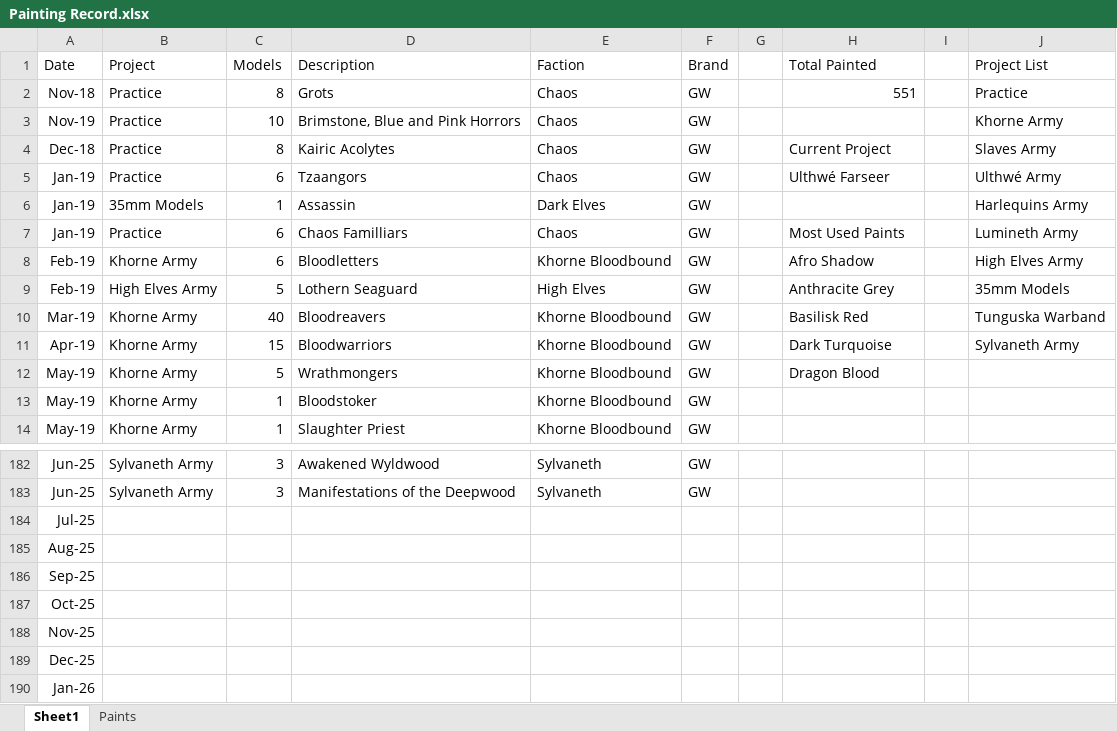
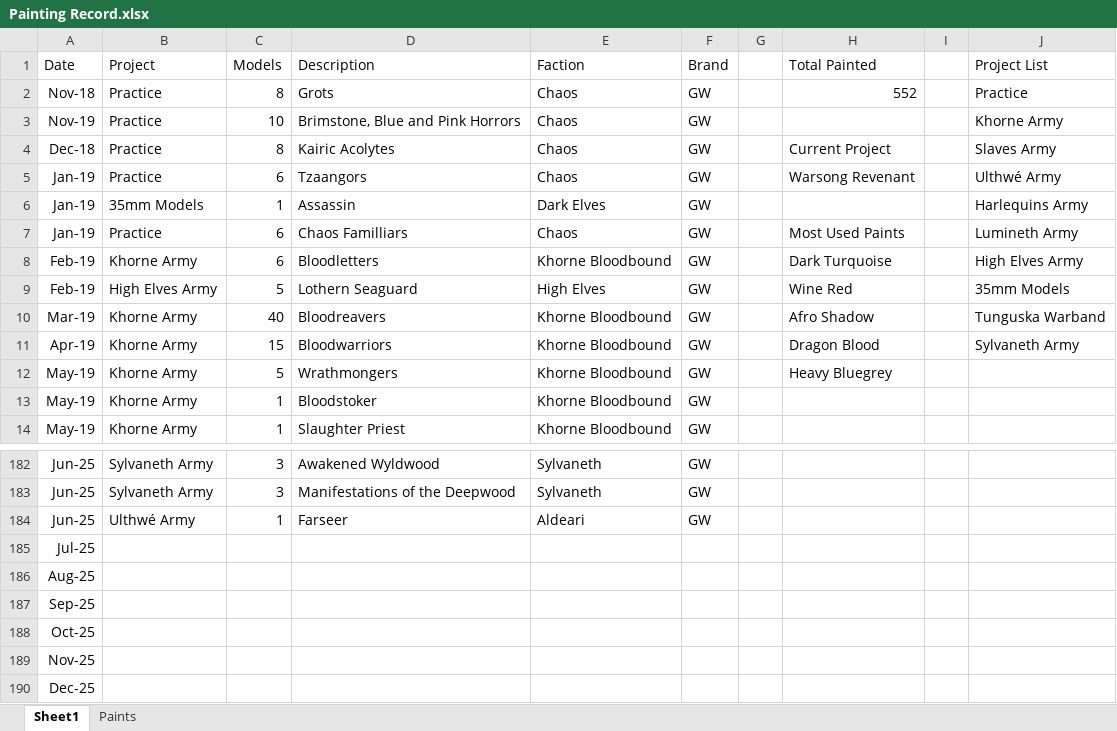
Before and after one commit to Javier-Leonh/leonh.github.io, an Excel workbook: Painting Record.xlsx, sheet Sheet1, drawn as a sheet; only a part is shown, gaps mark what is left out; the shorter side is filled out with more unchanged rows; values as stored, in another font and other column widths than the file's, no borders; charts and pictures and conditional formats and table styles not drawn; the diff names each change by its address in the sheet, - before the commit and + after, or states it on an @@ line.

Commit message:
Update: Farseer

```diff
--- a/Painting Record.xlsx (sheet Sheet1)
+++ b/Painting Record.xlsx (sheet Sheet1)
-H2 (Total Painted): 551
+H2 (Total Painted): 552
-H5 (Total Painted): Ulthwé Farseer
+H5 (Total Painted): Warsong Revenant
-H8 (Total Painted): Afro Shadow
+H8 (Total Painted): Dark Turquoise
-H9 (Total Painted): Anthracite Grey
+H9 (Total Painted): Wine Red
-H10 (Total Painted): Basilisk Red
+H10 (Total Painted): Afro Shadow
-H11 (Total Painted): Dark Turquoise
+H11 (Total Painted): Dragon Blood
-H12 (Total Painted): Dragon Blood
+H12 (Total Painted): Heavy Bluegrey
+row 184: Jun-25 | Ulthwé Army | 1 | Farseer | Aldeari | GW
```
Also changed, not shown: sheet Paints, formulas that keep their value, charts or pictures, 2 other files.
